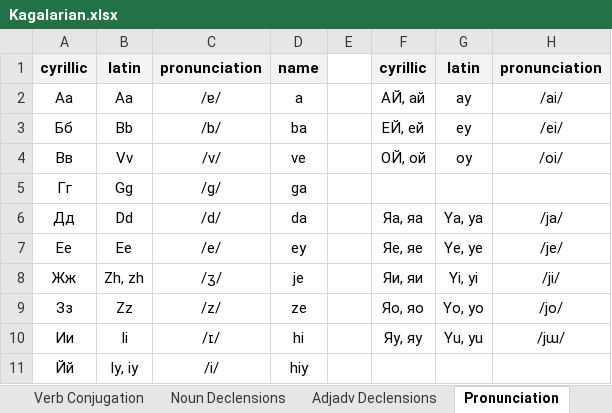
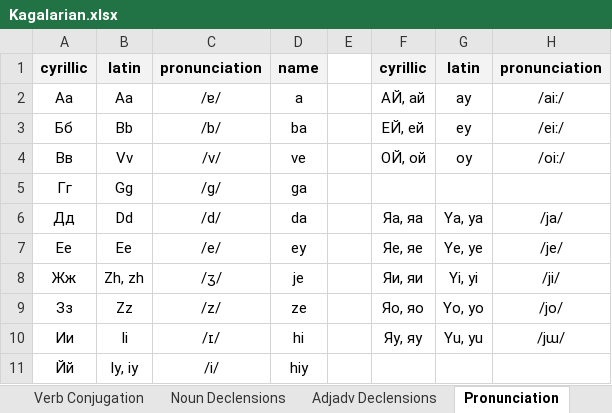
Before and after one commit to Oneo64/Starlattice, an Excel workbook: Conlangs/Kagalarian.xlsx, sheet Pronunciation, drawn as a sheet; only a part is shown; values as stored, in another font and other column widths than the file's, no borders; charts and pictures not drawn; the diff names each change by its address in the sheet, - before the commit and + after, or states it on an @@ line.

```diff
--- a/Conlangs/Kagalarian.xlsx (sheet Pronunciation)
+++ b/Conlangs/Kagalarian.xlsx (sheet Pronunciation)
-H2: /ai/
+H2: /aiː/
-H3: /ei/
+H3: /eiː/
-H4: /oi/
+H4: /oiː/
```
Also changed, not shown: sheet Kagalarian.
